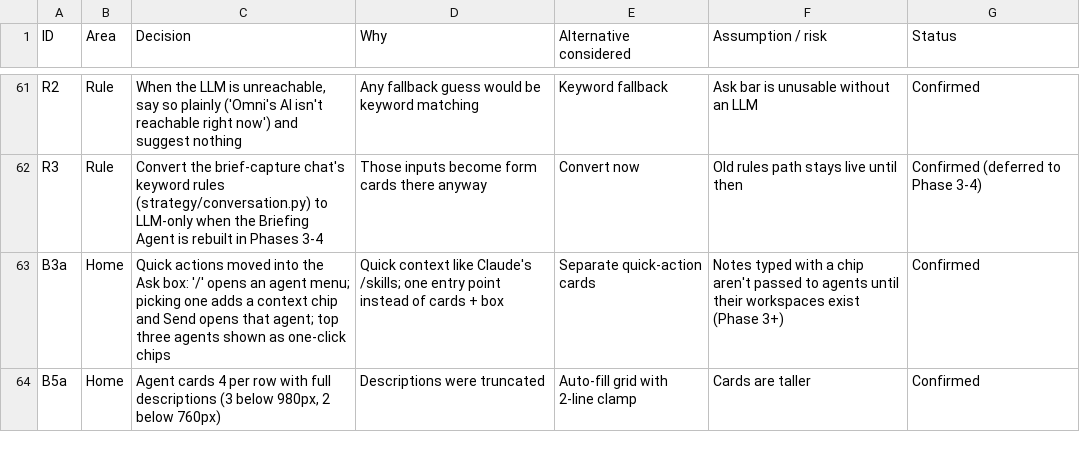
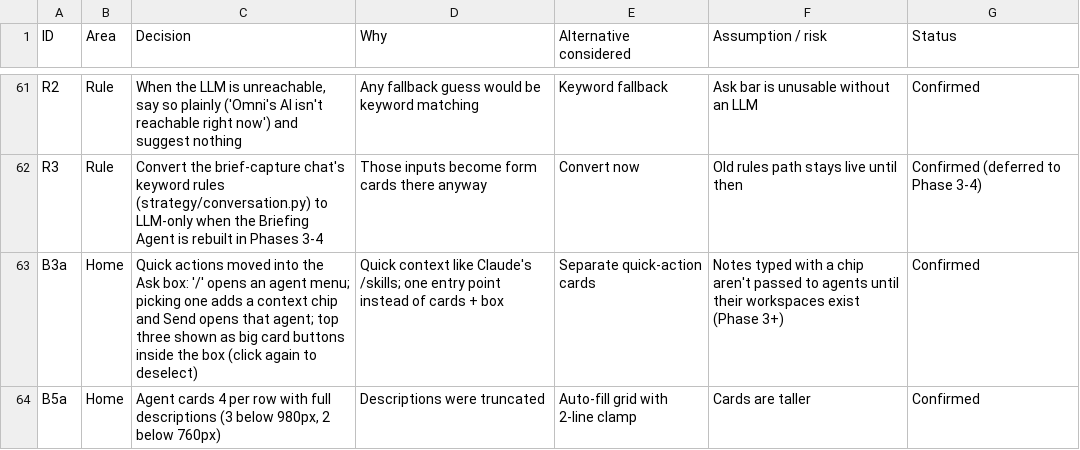
Before and after one commit to sarveshkoyande/omnios, a CSV file: docs/redesign/decision-log.csv, drawn as a sheet; only a part is shown, gaps mark what is left out.

```diff
--- a/docs/redesign/decision-log.csv
+++ b/docs/redesign/decision-log.csv
@@ -62,3 +62,3 @@ R2,Rule,"When the LLM is unreachable, say so plainly ('Omni's AI isn't reachable
 R3,Rule,"Convert the brief-capture chat's keyword rules (strategy/conversation.py) to LLM-only when the Briefing Agent is rebuilt in Phases 3-4","Those inputs become form cards there anyway","Convert now","Old rules path stays live until then",Confirmed (deferred to Phase 3-4)
-B3a,Home,"Quick actions moved into the Ask box: '/' opens an agent menu; picking one adds a context chip and Send opens that agent; top three agents shown as one-click chips","Quick context like Claude's /skills; one entry point instead of cards + box","Separate quick-action cards","Notes typed with a chip aren't passed to agents until their workspaces exist (Phase 3+)",Confirmed
+B3a,Home,"Quick actions moved into the Ask box: '/' opens an agent menu; picking one adds a context chip and Send opens that agent; top three shown as big card buttons inside the box (click again to deselect)","Quick context like Claude's /skills; one entry point instead of cards + box","Separate quick-action cards","Notes typed with a chip aren't passed to agents until their workspaces exist (Phase 3+)",Confirmed
 B5a,Home,"Agent cards 4 per row with full descriptions (3 below 980px, 2 below 760px)","Descriptions were truncated","Auto-fill grid with 2-line clamp","Cards are taller",Confirmed
```
Also changed, not shown: 6 other files.
